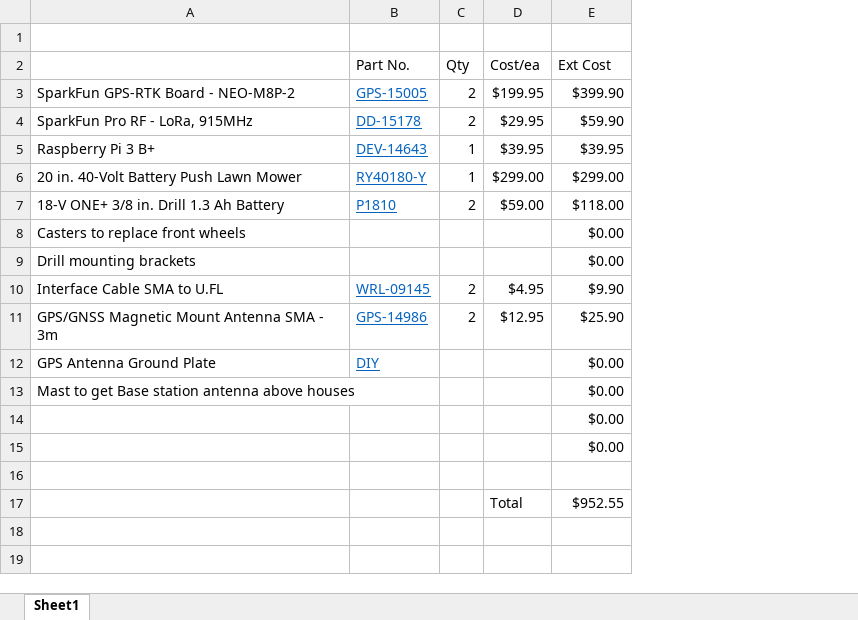
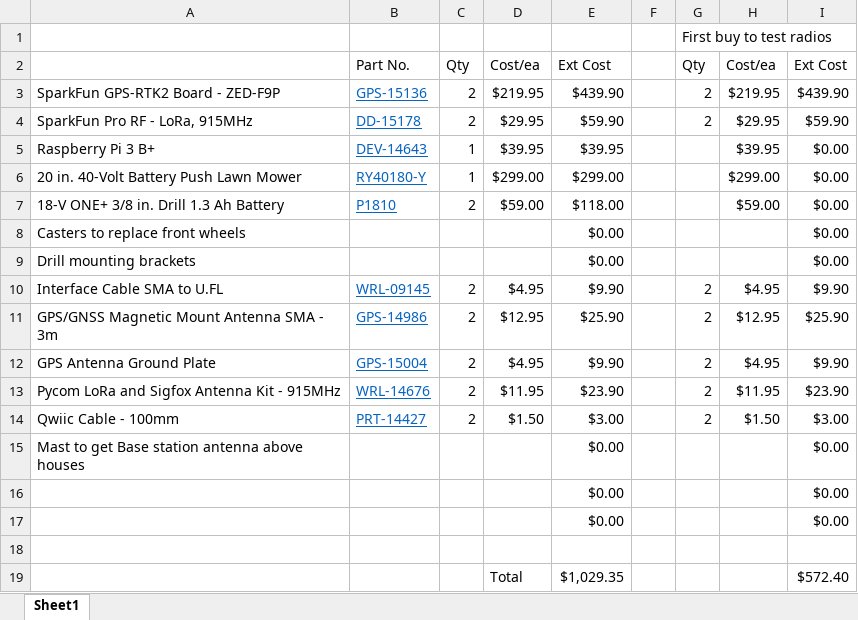
Before and after one commit to elbridge/yard_bot, an Excel workbook: BOM.xlsx, sheet Sheet1, drawn as a sheet; values as stored, in another font and other column widths than the file's, no borders; removed rows and columns are numbered as before the commit, all else as after; the diff names each change by its address in the sheet, - before the commit and + after, or states it on an @@ line.

Commit message:
Updated BOM to list radio prototyping needs.

```diff
--- a/BOM.xlsx (sheet Sheet1)
+++ b/BOM.xlsx (sheet Sheet1)
+column F, empty
+column G, rows 1-2: First buy to test radios | Qty; rows 4-11: 2 |  |  |  |  |  | 2 | 2
+column H, row 2: Cost/ea; rows 4-11: $29.95 | $39.95 | $299.00 | $59.00 |  |  | $4.95 | $12.95
+column I, row 2: Ext Cost; rows 4-11: $59.90 | $0.00 | $0.00 | $0.00 | $0.00 | $0.00 | $9.90 | $25.90; rows 15-19: $0.00 | $0.00 | $0.00 |  | $572.40
-row 3: SparkFun GPS-RTK Board - NEO-M8P-2 | GPS-15005 | 2 | $199.95 | $399.90
+row 3: SparkFun GPS-RTK2 Board - ZED-F9P | GPS-15136 | 2 | $219.95 | $439.90 |  | 2 | $219.95 | $439.90
-row 12: GPS Antenna Ground Plate | DIY |  |  | $0.00
+row 12: GPS Antenna Ground Plate | GPS-15004 | 2 | $4.95 | $9.90 |  | 2 | $4.95 | $9.90
+row 13: Pycom LoRa and Sigfox Antenna Kit - 915MHz | WRL-14676 | 2 | $11.95 | $23.90 |  | 2 | $11.95 | $23.90
+row 14: Qwiic Cable - 100mm | PRT-14427 | 2 | $1.50 | $3.00 |  | 2 | $1.50 | $3.00
-E19: $952.55
+E19: $1,029.35
```
Also changed, not shown: formulas that keep their value.
